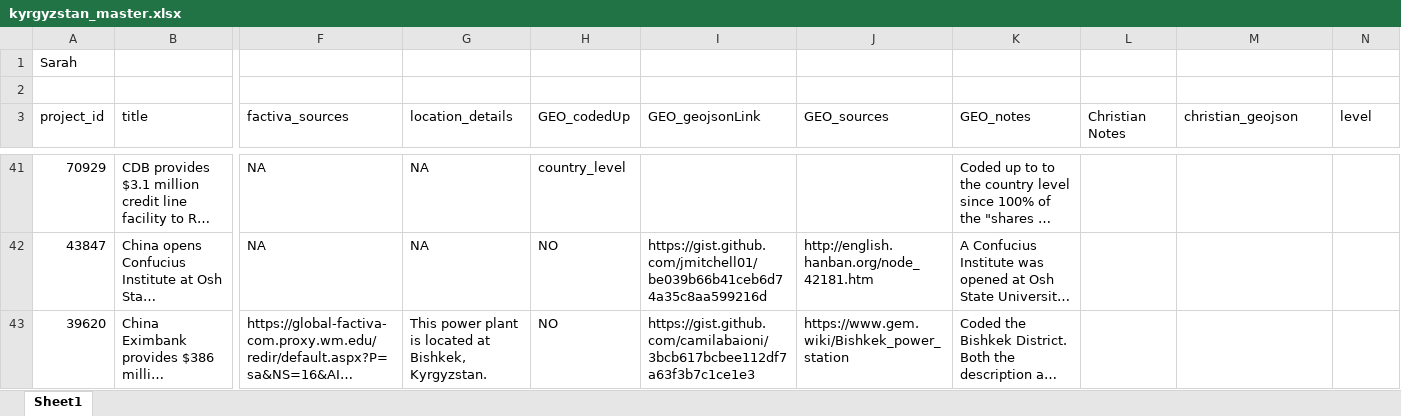
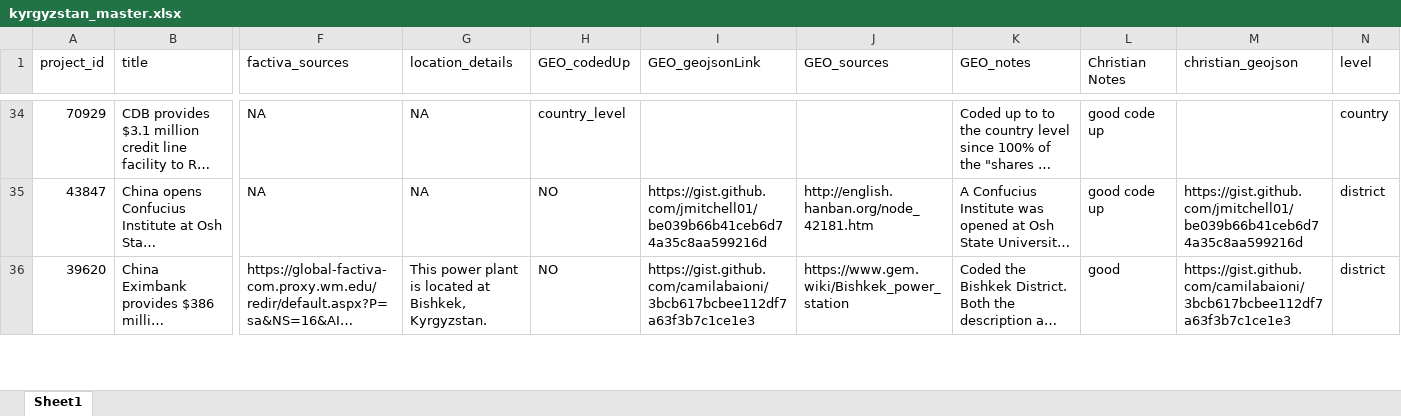
Before and after one commit to cbaehr/SCA-Geocoding, an Excel workbook: Kyrgyzstan/kyrgyzstan_master.xlsx, sheet Sheet1, drawn as a sheet; only a part is shown, gaps mark what is left out; long unchanged cells end in …; values as stored, in another font and other column widths than the file's, no cell formats; removed rows and columns are numbered as before the commit, all else as after; rows hold the shown columns only; the diff covers the shown part only; the diff names each change by its address in the sheet, - before the commit and + after, or states it on an @@ line.

```diff
--- a/Kyrgyzstan/kyrgyzstan_master.xlsx (sheet Sheet1)
+++ b/Kyrgyzstan/kyrgyzstan_master.xlsx (sheet Sheet1)
-row 1: Sarah
-row 2: (empty)
-L34:L35 (Christian Notes): (empty)
+L34:L35 (Christian Notes): good code up
-N34 (level): (empty)
+N34 (level): country
-M35 (christian_geojson): (empty)
+M35 (christian_geojson): https://gist.github.com/jmitchell01/be039b66b41ceb6d74a35c8aa599216d
-N35:N36 (level): (empty)
+N35:N36 (level): district
-L36 (Christian Notes): (empty)
+L36 (Christian Notes): good
-M36 (christian_geojson): (empty)
+M36 (christian_geojson): https://gist.github.com/camilabaioni/3bcb617bcbee112df7a63f3b7c1ce1e3
```
Also changed, not shown: other rows of this sheet, cell formats, Tajikistan/tajikistan_master.xlsx, 3 other files.
